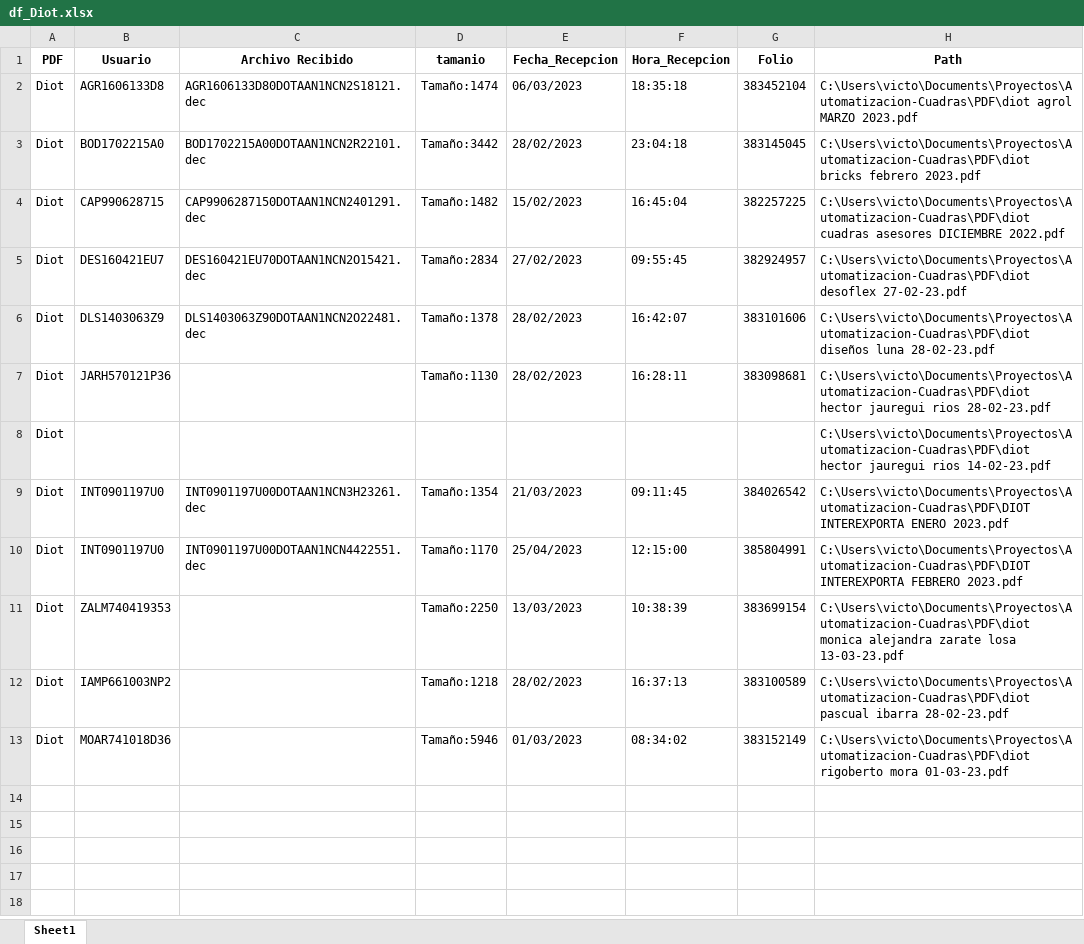
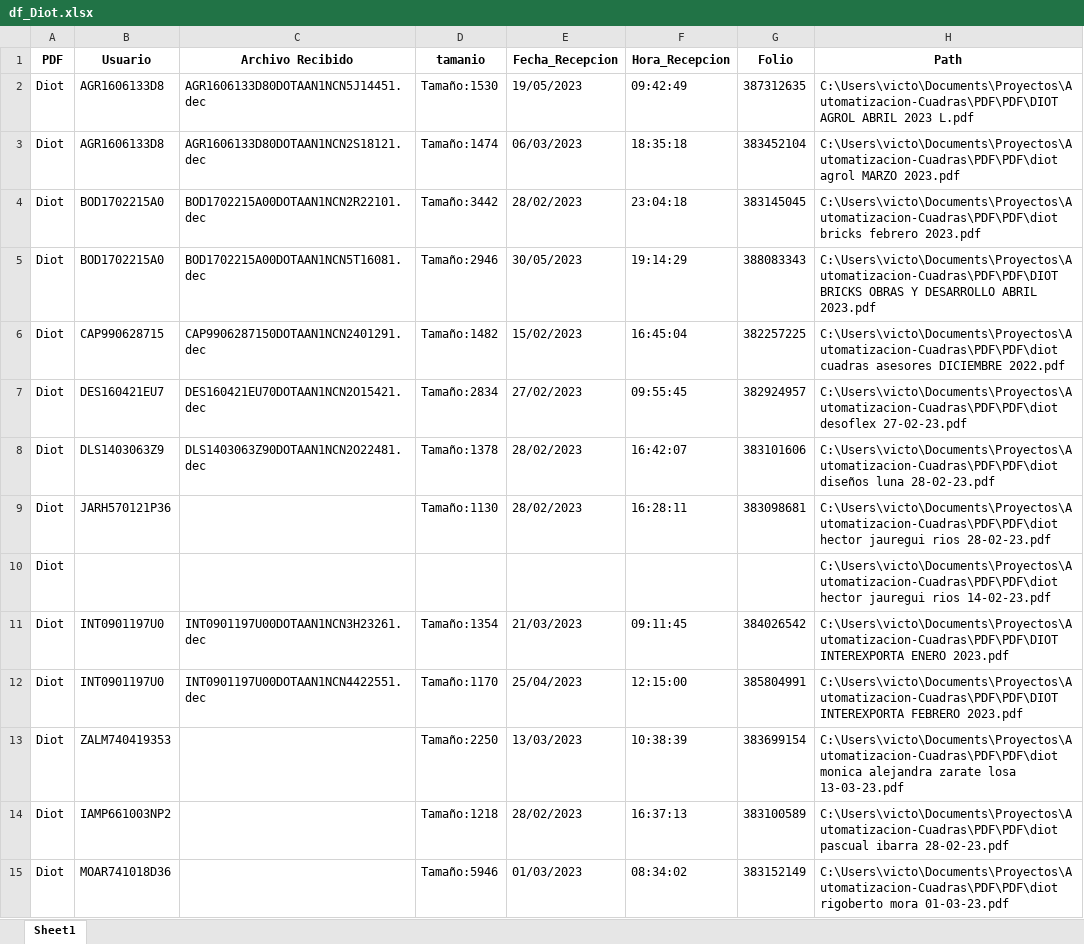
Before and after one commit to victor117-byte/Automatizacion-Cuadras, an Excel workbook: Script/Dataframes/df_Diot.xlsx, sheet Sheet1, drawn as a sheet; values as stored, in another font and other column widths than the file's, no borders; addresses are those after the commit; the diff names each change by its address in the sheet, - before the commit and + after, or states it on an @@ line.

```diff
--- a/Script/Dataframes/df_Diot.xlsx (sheet Sheet1)
+++ b/Script/Dataframes/df_Diot.xlsx (sheet Sheet1)
+row 2: Diot | AGR1606133D8 | AGR1606133D80DOTAAN1NCN5J14451.dec | Tamaño:1530 | 19/05/2023 | 09:42:49 | 387312635 | C:\Users\victo\Documents\Proyectos\Automatizacion-Cuadras\PDF\PDF\DIOT AGROL ABRIL 2023 L.pdf
-H3 (Path): C:\Users\victo\Documents\Proyectos\Automatizacion-Cuadras\PDF\diot agrol MARZO…
+H3 (Path): C:\Users\victo\Documents\Proyectos\Automatizacion-Cuadras\PDF\PDF\diot agrol MARZO…
-H4 (Path): C:\Users\victo\Documents\Proyectos\Automatizacion-Cuadras\PDF\diot bricks febrero…
+H4 (Path): C:\Users\victo\Documents\Proyectos\Automatizacion-Cuadras\PDF\PDF\diot bricks febrero…
+row 5: Diot | BOD1702215A0 | BOD1702215A00DOTAAN1NCN5T16081.dec | Tamaño:2946 | 30/05/2023 | 19:14:29 | 388083343 | C:\Users\victo\Documents\Proyectos\Automatizacion-Cuadras\PDF\PDF\DIOT BRICKS OBRAS Y DESARROLLO ABRIL 2023.pdf
-H6 (Path): C:\Users\victo\Documents\Proyectos\Automatizacion-Cuadras\PDF\diot cuadras asesores…
+H6 (Path): C:\Users\victo\Documents\Proyectos\Automatizacion-Cuadras\PDF\PDF\diot cuadras asesores…
-H7 (Path): C:\Users\victo\Documents\Proyectos\Automatizacion-Cuadras\PDF\diot desoflex 27-02-23.pdf
+H7 (Path): C:\Users\victo\Documents\Proyectos\Automatizacion-Cuadras\PDF\PDF\diot desoflex 27-02-23.pdf
-H8 (Path): C:\Users\victo\Documents\Proyectos\Automatizacion-Cuadras\PDF\diot diseños luna…
+H8 (Path): C:\Users\victo\Documents\Proyectos\Automatizacion-Cuadras\PDF\PDF\diot diseños luna…
-H9 (Path): C:\Users\victo\Documents\Proyectos\Automatizacion-Cuadras\PDF\diot hector jauregui…
+H9 (Path): C:\Users\victo\Documents\Proyectos\Automatizacion-Cuadras\PDF\PDF\diot hector jauregui…
-H10 (Path): C:\Users\victo\Documents\Proyectos\Automatizacion-Cuadras\PDF\diot hector jauregui…
+H10 (Path): C:\Users\victo\Documents\Proyectos\Automatizacion-Cuadras\PDF\PDF\diot hector jauregui…
-H11 (Path): C:\Users\victo\Documents\Proyectos\Automatizacion-Cuadras\PDF\DIOT INTEREXPORTA ENERO…
+H11 (Path): C:\Users\victo\Documents\Proyectos\Automatizacion-Cuadras\PDF\PDF\DIOT INTEREXPORTA ENERO…
-H12 (Path): C:\Users\victo\Documents\Proyectos\Automatizacion-Cuadras\PDF\DIOT INTEREXPORTA FEBRERO…
+H12 (Path): C:\Users\victo\Documents\Proyectos\Automatizacion-Cuadras\PDF\PDF\DIOT INTEREXPORTA FEBRERO…
-H13 (Path): C:\Users\victo\Documents\Proyectos\Automatizacion-Cuadras\PDF\diot monica alejandra…
+H13 (Path): C:\Users\victo\Documents\Proyectos\Automatizacion-Cuadras\PDF\PDF\diot monica alejandra…
-H14 (Path): C:\Users\victo\Documents\Proyectos\Automatizacion-Cuadras\PDF\diot pascual ibarra…
+H14 (Path): C:\Users\victo\Documents\Proyectos\Automatizacion-Cuadras\PDF\PDF\diot pascual ibarra…
-H15 (Path): C:\Users\victo\Documents\Proyectos\Automatizacion-Cuadras\PDF\diot rigoberto mora…
+H15 (Path): C:\Users\victo\Documents\Proyectos\Automatizacion-Cuadras\PDF\PDF\diot rigoberto mora…
```
Also changed, not shown: Script/Dataframes/df_Acuse_Presentacion.xlsx, Script/Dataframes/df_Constancia.xlsx, 12 other files.
